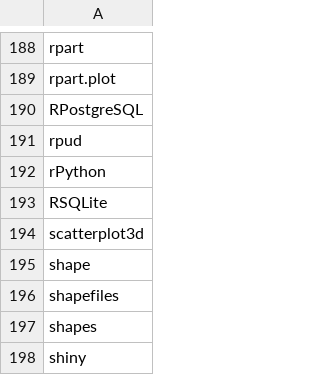
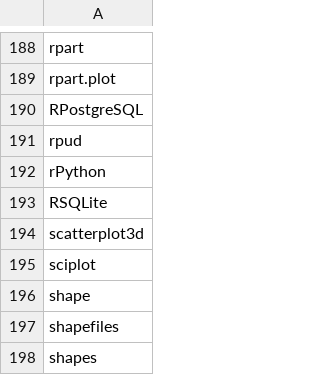
Before and after one commit to nhchauvnu/rpkg, a CSV file: rpkg.csv, drawn as a sheet; only a part is shown, gaps mark what is left out; the shorter side is filled out with more unchanged rows; the diff names each change by its address in the sheet, - before the commit and + after, or states it on an @@ line.

Commit message:
Added scientific plot (sciplot) package

```diff
--- a/rpkg.csv
+++ b/rpkg.csv
+row 195: sciplot
```
